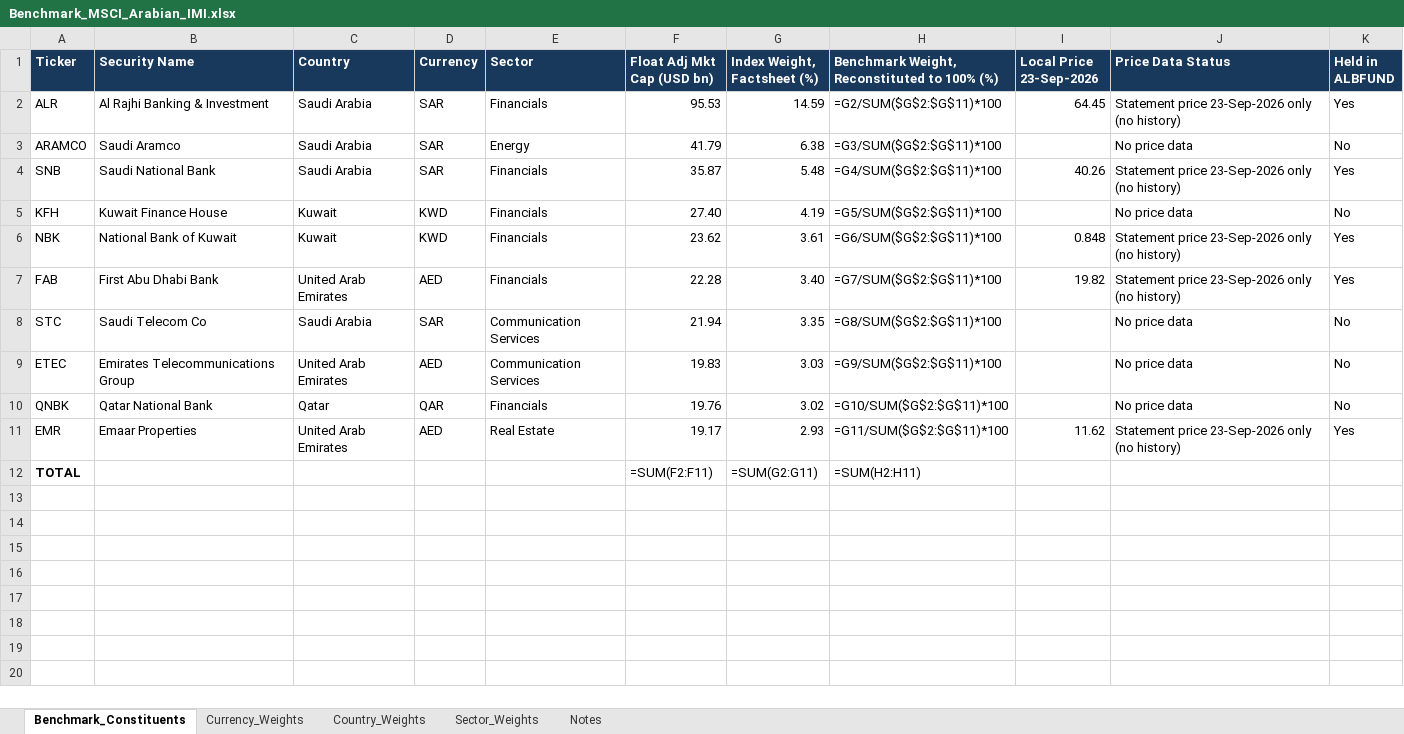
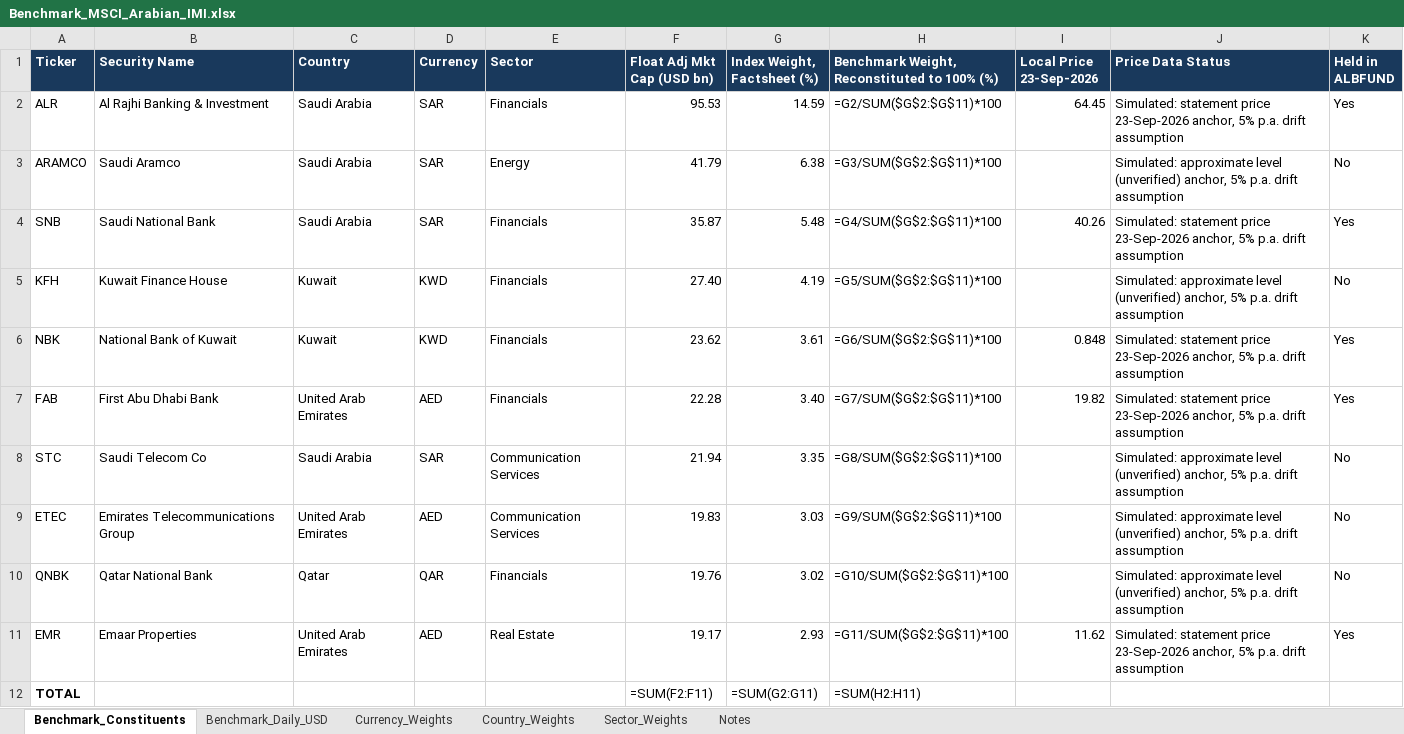
Before and after one commit to hvalmighty/mPowerAnalytics, an Excel workbook: public/data/Benchmark_MSCI_Arabian_IMI.xlsx, sheet Benchmark_Constituents, drawn as a sheet; values as stored, in another font and other column widths than the file's, no borders; formulas without a stored value are shown as written; the diff names each change by its address in the sheet, - before the commit and + after, or states it on an @@ line.

```diff
--- a/public/data/Benchmark_MSCI_Arabian_IMI.xlsx (sheet Benchmark_Constituents)
+++ b/public/data/Benchmark_MSCI_Arabian_IMI.xlsx (sheet Benchmark_Constituents)
+sheet tab: Benchmark_Daily_USD
-J2 (Price Data Status): Statement price 23-Sep-2026 only (no history)
+J2 (Price Data Status): Simulated: statement price 23-Sep-2026 anchor, 5% p.a. drift assumption
-J3 (Price Data Status): No price data
+J3 (Price Data Status): Simulated: approximate level (unverified) anchor, 5% p.a. drift assumption
-J4 (Price Data Status): Statement price 23-Sep-2026 only (no history)
+J4 (Price Data Status): Simulated: statement price 23-Sep-2026 anchor, 5% p.a. drift assumption
-J5 (Price Data Status): No price data
+J5 (Price Data Status): Simulated: approximate level (unverified) anchor, 5% p.a. drift assumption
-J6:J7 (Price Data Status): Statement price 23-Sep-2026 only (no history)
+J6:J7 (Price Data Status): Simulated: statement price 23-Sep-2026 anchor, 5% p.a. drift assumption
-J8:J10 (Price Data Status): No price data
+J8:J10 (Price Data Status): Simulated: approximate level (unverified) anchor, 5% p.a. drift assumption
-J11 (Price Data Status): Statement price 23-Sep-2026 only (no history)
+J11 (Price Data Status): Simulated: statement price 23-Sep-2026 anchor, 5% p.a. drift assumption
```
Also changed, not shown: sheet Notes, public/data/Portfolio_Arabian.xlsx, 5 other files.
